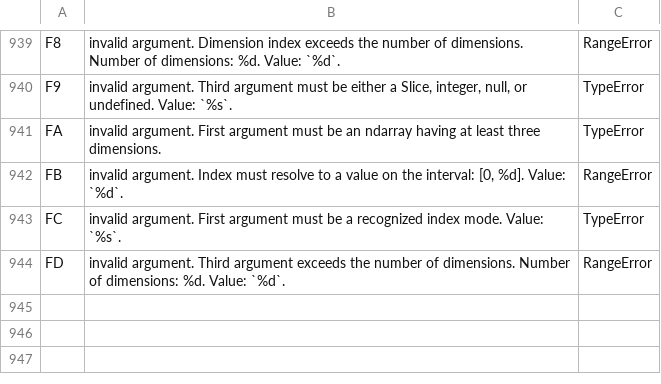
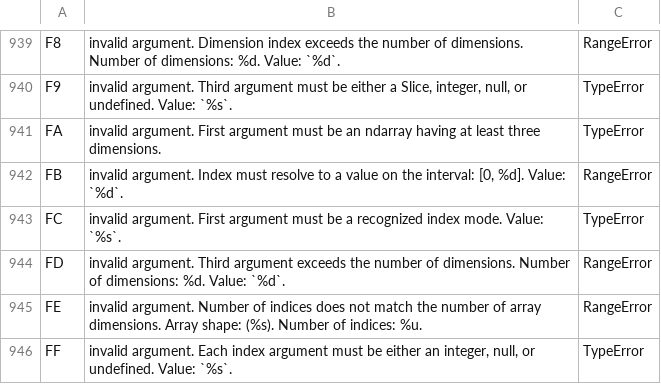
Before and after one commit to stdlib-js/error, a CSV file: tools/database/data/data.csv, drawn as a sheet; only a part is shown, gaps mark what is left out; the diff names each change by its address in the sheet, - before the commit and + after, or states it on an @@ line.

```diff
--- a/tools/database/data/data.csv
+++ b/tools/database/data/data.csv
+row 945: FE | invalid argument. Number of indices does not match the number of array dimensions. Array shape: (%s). Number of indices: %u. | RangeError
+row 946: FF | invalid argument. Each index argument must be either an integer, null, or undefined. Value: `%s`. | TypeError
```
Also changed, not shown: tools/id2pkg/data/data.csv, tools/pkg2id/data/data.csv, 4 other files.
